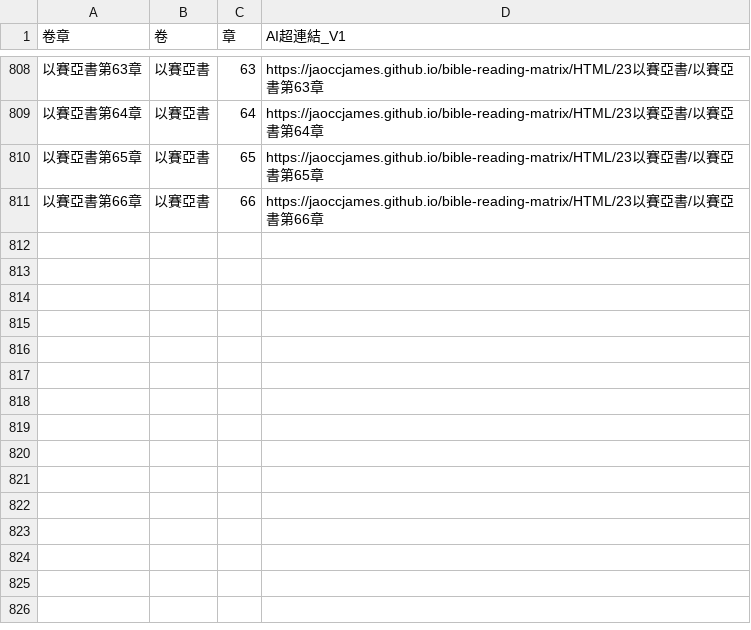
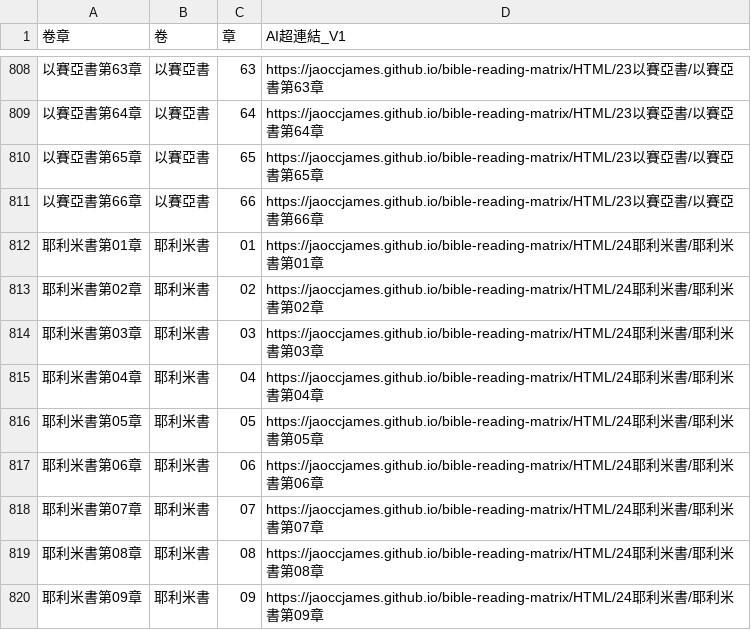
Before and after one commit to jaoccjames/bible-reading-matrix, a CSV file: data/bible_index.csv, drawn as a sheet; only a part is shown, gaps mark what is left out; the diff names each change by its address in the sheet, - before the commit and + after, or states it on an @@ line.

Commit message:
Update bible_index.csv

```diff
--- a/data/bible_index.csv
+++ b/data/bible_index.csv
+row 812: 耶利米書第01章 | 耶利米書 | 01 | https://jaoccjames.github.io/bible-reading-matrix/HTML/24耶利米書/耶利米書第01章
+row 813: 耶利米書第02章 | 耶利米書 | 02 | https://jaoccjames.github.io/bible-reading-matrix/HTML/24耶利米書/耶利米書第02章
+row 814: 耶利米書第03章 | 耶利米書 | 03 | https://jaoccjames.github.io/bible-reading-matrix/HTML/24耶利米書/耶利米書第03章
+row 815: 耶利米書第04章 | 耶利米書 | 04 | https://jaoccjames.github.io/bible-reading-matrix/HTML/24耶利米書/耶利米書第04章
+row 816: 耶利米書第05章 | 耶利米書 | 05 | https://jaoccjames.github.io/bible-reading-matrix/HTML/24耶利米書/耶利米書第05章
+row 817: 耶利米書第06章 | 耶利米書 | 06 | https://jaoccjames.github.io/bible-reading-matrix/HTML/24耶利米書/耶利米書第06章
+row 818: 耶利米書第07章 | 耶利米書 | 07 | https://jaoccjames.github.io/bible-reading-matrix/HTML/24耶利米書/耶利米書第07章
+row 819: 耶利米書第08章 | 耶利米書 | 08 | https://jaoccjames.github.io/bible-reading-matrix/HTML/24耶利米書/耶利米書第08章
+row 820: 耶利米書第09章 | 耶利米書 | 09 | https://jaoccjames.github.io/bible-reading-matrix/HTML/24耶利米書/耶利米書第09章
```
